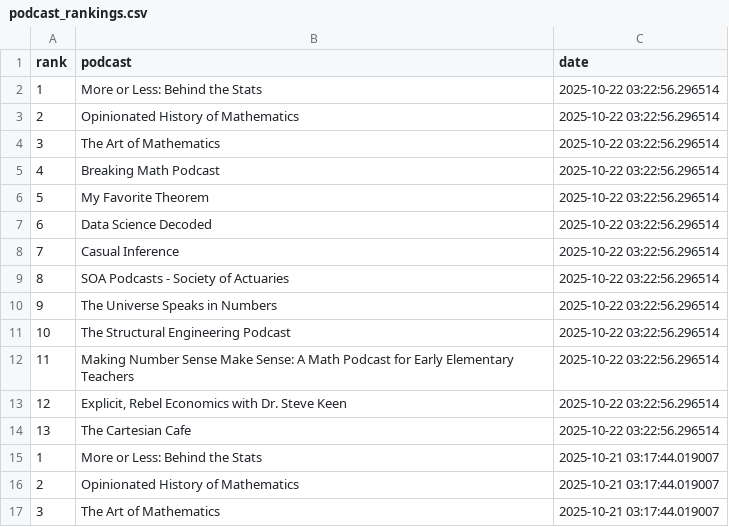
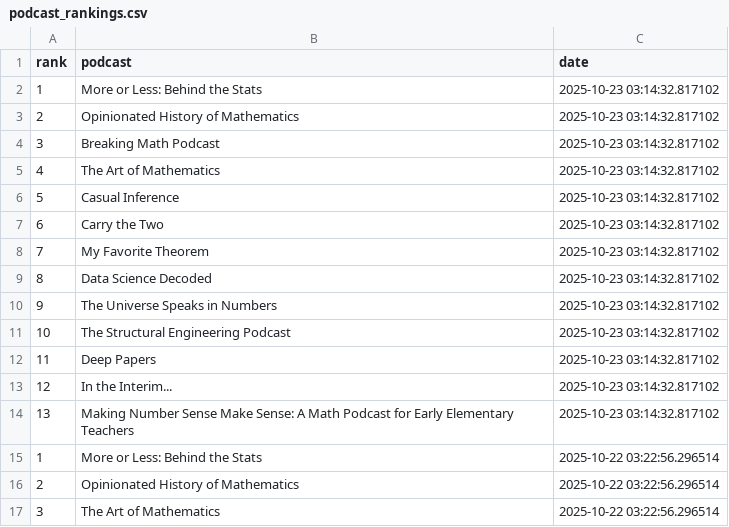
Before and after one commit to LucyMcGowan/math-podcast-rankings, a CSV file: podcast_rankings.csv, drawn as a sheet; only a part is shown; the shorter side is filled out with more unchanged rows; the diff names each change by its address in the sheet, - before the commit and + after, or states it on an @@ line.

```diff
--- a/podcast_rankings.csv
+++ b/podcast_rankings.csv
+row 2: 1 | More or Less: Behind the Stats | 2025-10-23 03:14:32.817102
+row 3: 2 | Opinionated History of Mathematics | 2025-10-23 03:14:32.817102
+row 4: 3 | Breaking Math Podcast | 2025-10-23 03:14:32.817102
+row 5: 4 | The Art of Mathematics | 2025-10-23 03:14:32.817102
+row 6: 5 | Casual Inference | 2025-10-23 03:14:32.817102
+row 7: 6 | Carry the Two | 2025-10-23 03:14:32.817102
+row 8: 7 | My Favorite Theorem | 2025-10-23 03:14:32.817102
+row 9: 8 | Data Science Decoded | 2025-10-23 03:14:32.817102
+row 10: 9 | The Universe Speaks in Numbers | 2025-10-23 03:14:32.817102
+row 11: 10 | The Structural Engineering Podcast | 2025-10-23 03:14:32.817102
+row 12: 11 | Deep Papers | 2025-10-23 03:14:32.817102
+row 13: 12 | In the Interim... | 2025-10-23 03:14:32.817102
+row 14: 13 | Making Number Sense Make Sense: A Math Podcast for Early Elementary Teachers | 2025-10-23 03:14:32.817102
```
Also changed, not shown: 1 other file.
